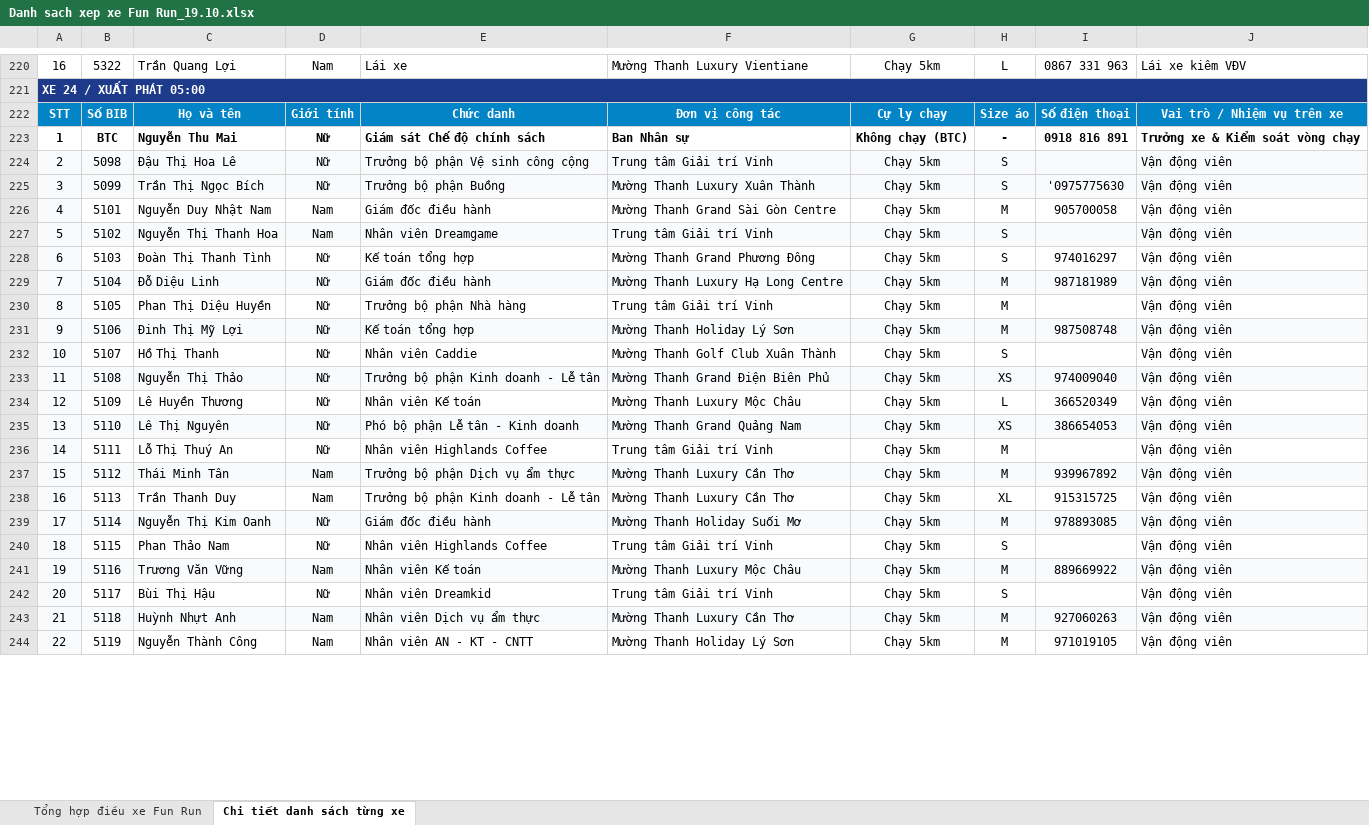
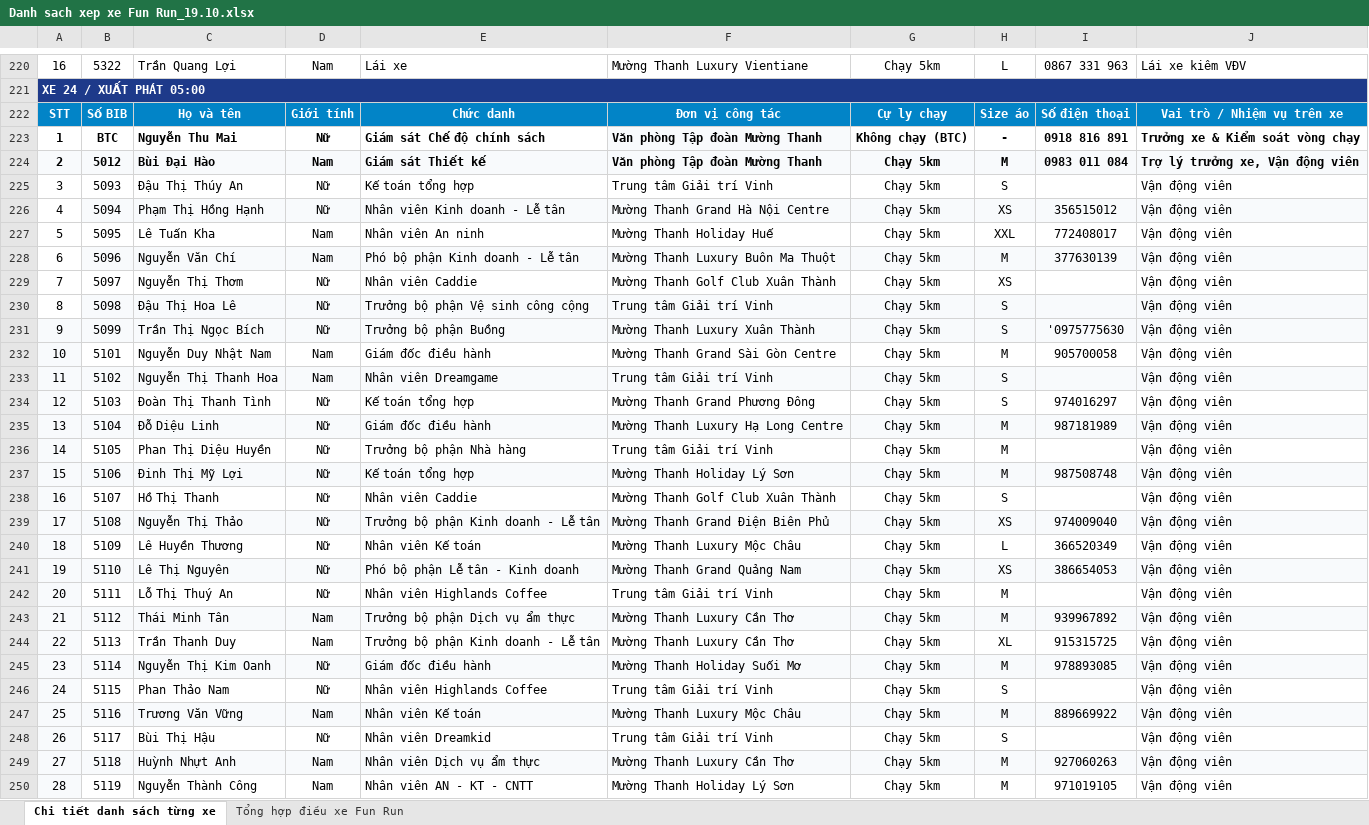
Before and after one commit to vptdmt/dhmt2026, an Excel workbook: Danh sach xep xe Fun Run_19.10.xlsx, sheet Chi tiết danh sách từng xe, drawn as a sheet; only a part is shown, gaps mark what is left out; values as stored, in another font and other column widths than the file's, no borders; addresses are those after the commit; the diff covers the shown part only; the diff names each change by its address in the sheet, - before the commit and + after, or states it on an @@ line.

Commit message:
feat: Cap nhat danh sach xep xe Fun Run bo sung 6 VDV vao Xe 14 va dong bo toan bo 33 xe

```diff
--- a/Danh sach xep xe Fun Run_19.10.xlsx (sheet Chi tiết danh sách từng xe)
+++ b/Danh sach xep xe Fun Run_19.10.xlsx (sheet Chi tiết danh sách từng xe)
@@ sheet tab order changed: Chi tiết danh sách từng xe | Tổng hợp điều xe Fun Run @@
-F223: Ban Nhân sự
+F223: Văn phòng Tập đoàn Mường Thanh
-F223 fill: none
+F223 fill: #F8FAFC
+row 224: 2 | 5012 | Bùi Đại Hào | Nam | Giám sát Thiết kế | Văn phòng Tập đoàn Mường Thanh | Chạy 5km | M | 0983 011 084 | Trợ lý trưởng xe, Vận động viên
+row 225: 3 | 5093 | Đậu Thị Thúy An | Nữ | Kế toán tổng hợp | Trung tâm Giải trí Vinh | Chạy 5km | S |  | Vận động viên
+row 226: 4 | 5094 | Phạm Thị Hồng Hạnh | Nữ | Nhân viên Kinh doanh - Lễ tân | Mường Thanh Grand Hà Nội Centre | Chạy 5km | XS | 356515012 | Vận động viên
+row 227: 5 | 5095 | Lê Tuấn Kha | Nam | Nhân viên An ninh | Mường Thanh Holiday Huế | Chạy 5km | XXL | 772408017 | Vận động viên
+row 228: 6 | 5096 | Nguyễn Văn Chí | Nam | Phó bộ phận Kinh doanh - Lễ tân | Mường Thanh Luxury Buôn Ma Thuột | Chạy 5km | M | 377630139 | Vận động viên
+row 229: 7 | 5097 | Nguyễn Thị Thơm | Nữ | Nhân viên Caddie | Mường Thanh Golf Club Xuân Thành | Chạy 5km | XS |  | Vận động viên
-A230: 2
+A230: 8
-A230 fill: #F8FAFC
+A230 fill: none
-A231: 3
+A231: 9
-A232: 4
+A232: 10
-A233: 5
+A233: 11
-A234: 6
+A234: 12
-A235: 7
+A235: 13
-A236: 8
+A236: 14
-A237: 9
+A237: 15
-A238: 10
+A238: 16
-A239: 11
+A239: 17
-A240: 12
+A240: 18
-A241: 13
+A241: 19
-A242: 14
+A242: 20
-A243: 15
+A243: 21
-A244: 16
+A244: 22
-A245: 17
+A245: 23
-A246: 18
+A246: 24
-A247: 19
+A247: 25
-A248: 20
+A248: 26
-A249: 21
+A249: 27
-A250: 22
+A250: 28
```
Also changed, not shown: 35 added rows, 36 removed rows, 2 moved rows, 205 edited cells and cell formats elsewhere in this sheet, sheet Tổng hợp điều xe Fun Run, formulas that keep their value, hidden cells, 4 other files.
